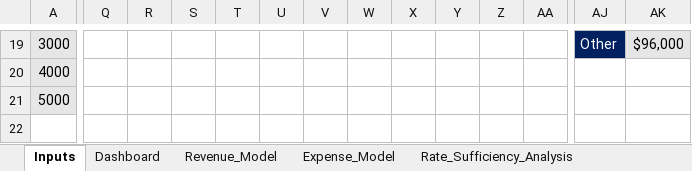
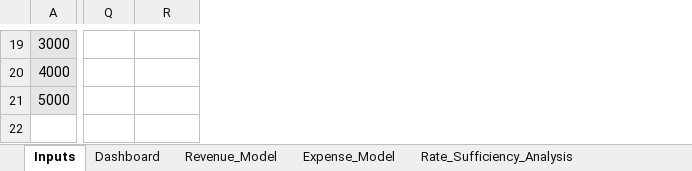
Before and after one commit to michaelapham/water-utility-rate-financial-model, an Excel workbook: Water_Utility_Rate_Model_MichaelPham.xlsx, sheet Inputs, drawn as a sheet; only a part is shown, gaps mark what is left out; values as stored, in another font and other column widths than the file's, no borders; removed rows and columns are numbered as before the commit, all else as after; the diff covers the shown part only; the diff names each change by its address in the sheet, - before the commit and + after, or states it on an @@ line.

Commit message:
update
added sheet protection, additional table formatting and rearrangement

```diff
--- a/Water_Utility_Rate_Model_MichaelPham.xlsx (sheet Inputs)
+++ b/Water_Utility_Rate_Model_MichaelPham.xlsx (sheet Inputs)
-column Q, empty
-column R, empty
-column S, empty
-column T, empty
-column U, empty
-column V, empty
-column W, empty
-column X, empty
-column Y, empty
-column Z, empty
-column AA, empty
-Q19: Other
+Q19: (empty)
-Q19 fill: #002060
+Q19 fill: none
-R19: $96,000
+R19: (empty)
-R19 fill: #E7E6E6
+R19 fill: none
```
Also changed, not shown: 1 added row, 1 removed row, 8 removed columns, 35 edited cells and cell formats elsewhere in this sheet.
